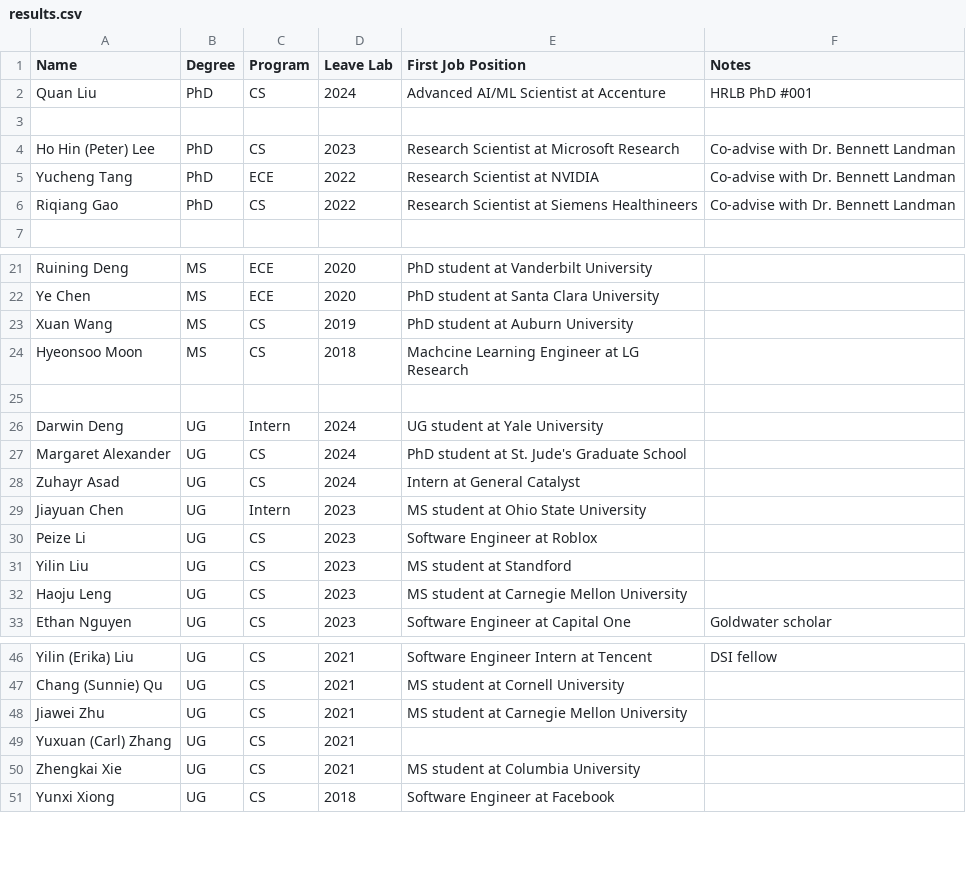
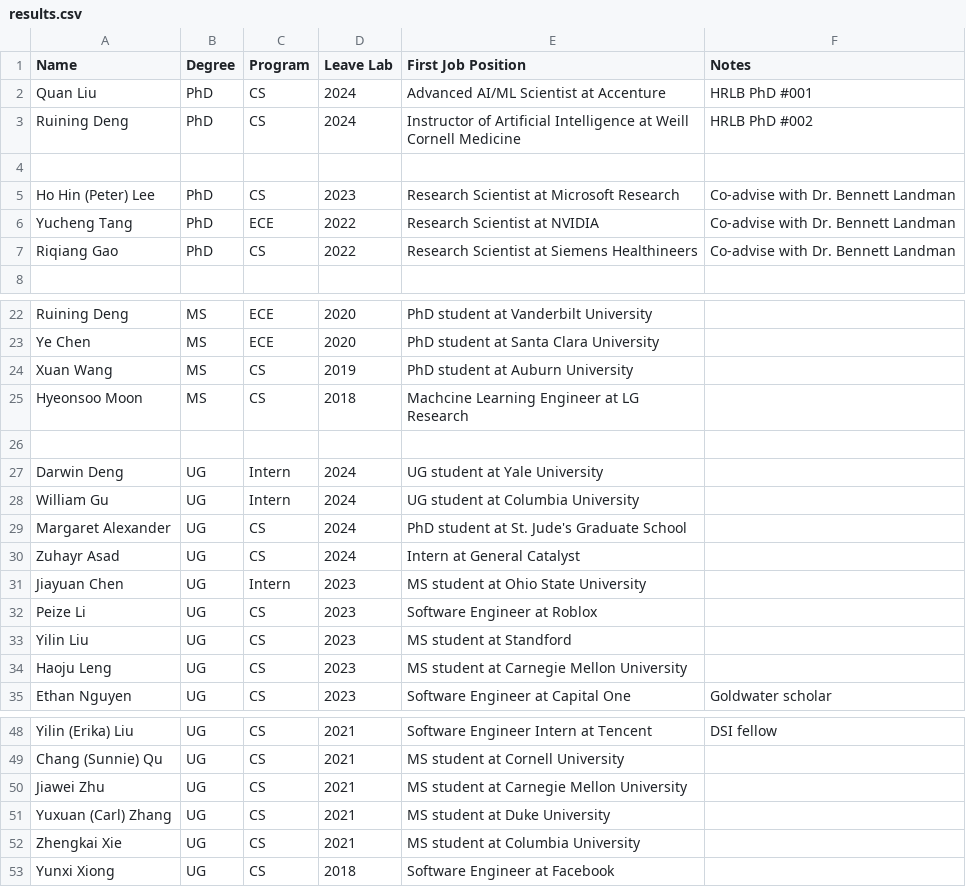
Before and after one commit to hrlblab/starter-hugo-research-group, a CSV file: content/people/results.csv, drawn as a sheet; only a part is shown, gaps mark what is left out; addresses are those after the commit; the diff names each change by its address in the sheet, - before the commit and + after, or states it on an @@ line.

```diff
--- a/content/people/results.csv
+++ b/content/people/results.csv
+row 3: Ruining Deng | PhD | CS | 2024 | Instructor of Artificial Intelligence at Weill Cornell Medicine | HRLB PhD #002
+row 28: William Gu | UG | Intern | 2024 | UG student at Columbia University
-E51 (First Job Position): (empty)
+E51 (First Job Position): MS student at Duke University
```
Also changed, not shown: 4 other files.
